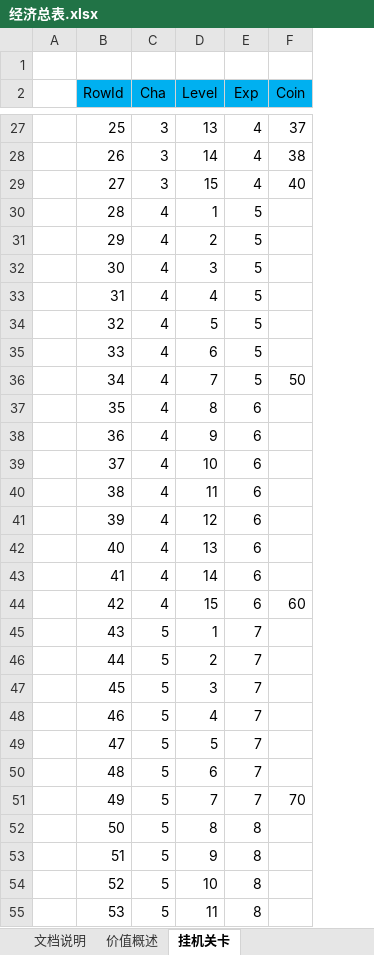
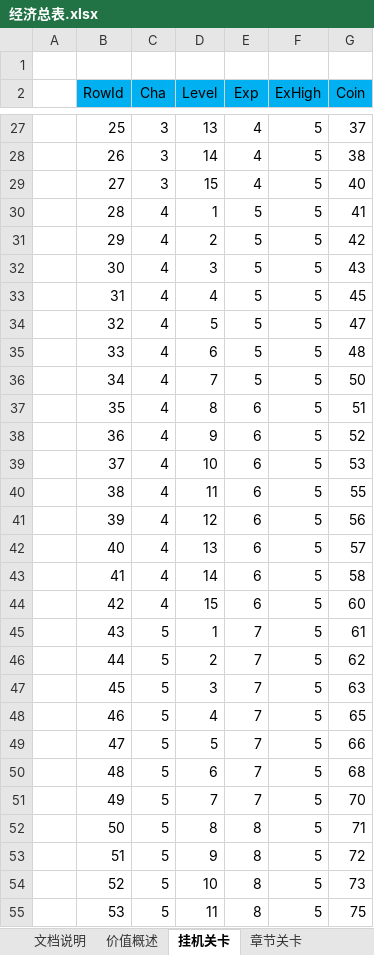
Before and after one commit to hataksumo/DesignerDoc, an Excel workbook: 策划案/镇魂街/经济总表.xlsx, sheet 挂机关卡, drawn as a sheet; only a part is shown, gaps mark what is left out; values as stored, in another font and other column widths than the file's, no borders; addresses are those after the commit; the diff covers the shown part only; the diff names each change by its address in the sheet, - before the commit and + after, or states it on an @@ line.

```diff
--- a/策划案/镇魂街/经济总表.xlsx (sheet 挂机关卡)
+++ b/策划案/镇魂街/经济总表.xlsx (sheet 挂机关卡)
+sheet tab: 章节关卡
+column F (ExHigh), rows 27-55: all 5
-G30 (Coin): (empty)
+G30 (Coin): 41
-G31 (Coin): (empty)
+G31 (Coin): 42
-G32 (Coin): (empty)
+G32 (Coin): 43
-G33 (Coin): (empty)
+G33 (Coin): 45
-G34 (Coin): (empty)
+G34 (Coin): 47
-G35 (Coin): (empty)
+G35 (Coin): 48
-G37 (Coin): (empty)
+G37 (Coin): 51
-G38 (Coin): (empty)
+G38 (Coin): 52
-G39 (Coin): (empty)
+G39 (Coin): 53
-G40 (Coin): (empty)
+G40 (Coin): 55
-G41 (Coin): (empty)
+G41 (Coin): 56
-G42 (Coin): (empty)
+G42 (Coin): 57
-G43 (Coin): (empty)
+G43 (Coin): 58
-G45 (Coin): (empty)
+G45 (Coin): 61
-G46 (Coin): (empty)
+G46 (Coin): 62
-G47 (Coin): (empty)
+G47 (Coin): 63
-G48 (Coin): (empty)
+G48 (Coin): 65
-G49 (Coin): (empty)
+G49 (Coin): 66
-G50 (Coin): (empty)
+G50 (Coin): 68
-G52 (Coin): (empty)
+G52 (Coin): 71
-G53 (Coin): (empty)
+G53 (Coin): 72
-G54 (Coin): (empty)
+G54 (Coin): 73
-G55 (Coin): (empty)
+G55 (Coin): 75
```
Also changed, not shown: 134 edited cells elsewhere in this sheet, other sheet tabs, formulas that keep their value, charts or pictures, 策划案/镇魂街/经济概述.xlsx.
